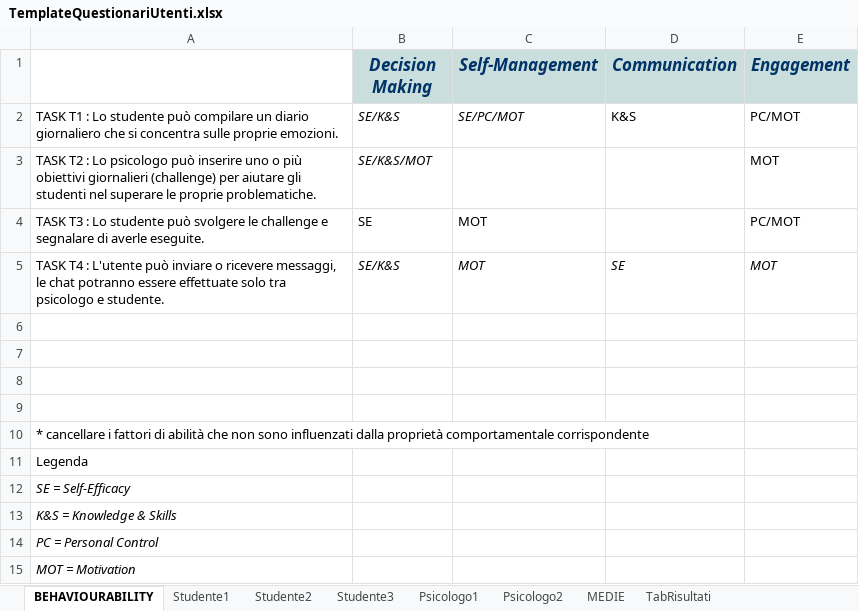
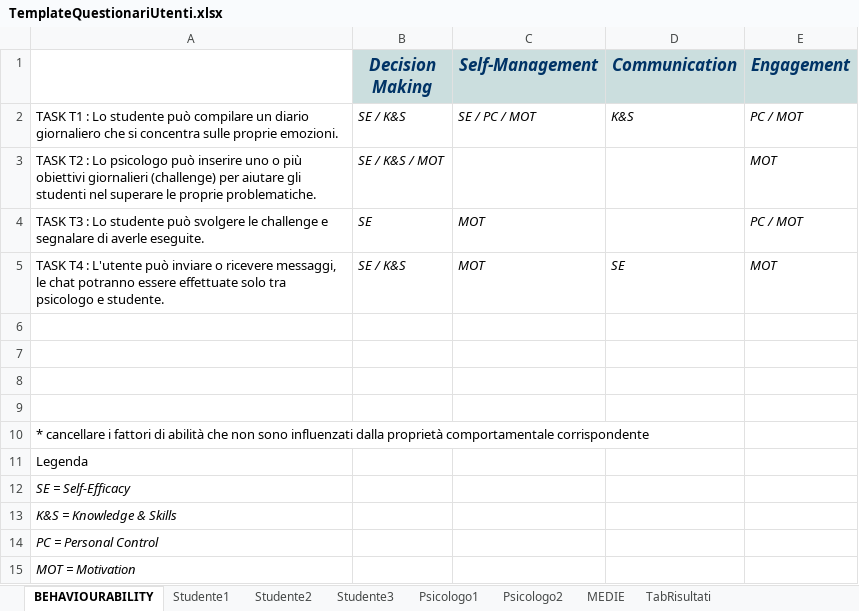
Before and after one commit to Alberto-00/Jiminy-Cricket, an Excel workbook: Deliverables/Assignment1/TemplateQuestionariUtenti.xlsx, sheet BEHAVIOURABILITY, drawn as a sheet; values as stored, in another font and other column widths than the file's, no borders; the diff names each change by its address in the sheet, - before the commit and + after, or states it on an @@ line.

```diff
--- a/Deliverables/Assignment1/TemplateQuestionariUtenti.xlsx (sheet BEHAVIOURABILITY)
+++ b/Deliverables/Assignment1/TemplateQuestionariUtenti.xlsx (sheet BEHAVIOURABILITY)
-B2 (Decision Making): SE/K&S
+B2 (Decision Making): SE / K&S
-C2 (Self-Management): SE/PC/MOT
+C2 (Self-Management): SE / PC / MOT
-D2:E2 italic: off
+D2:E2 italic: on
-E2 (Engagement): PC/MOT
+E2 (Engagement): PC / MOT
-B3 (Decision Making): SE/K&S/MOT
+B3 (Decision Making): SE / K&S / MOT
-E3:E4 italic: off
+E3:E4 italic: on
-B4:C4 italic: off
+B4:C4 italic: on
-E4 (Engagement): PC/MOT
+E4 (Engagement): PC / MOT
-B5 (Decision Making): SE/K&S
+B5 (Decision Making): SE / K&S
```
Also changed, not shown: sheet MEDIE, sheet TabRisultati, sheet Studente2, sheet Studente1, sheet Studente3, sheet Psicologo2, 1 more sheet, formulas that keep their value.
